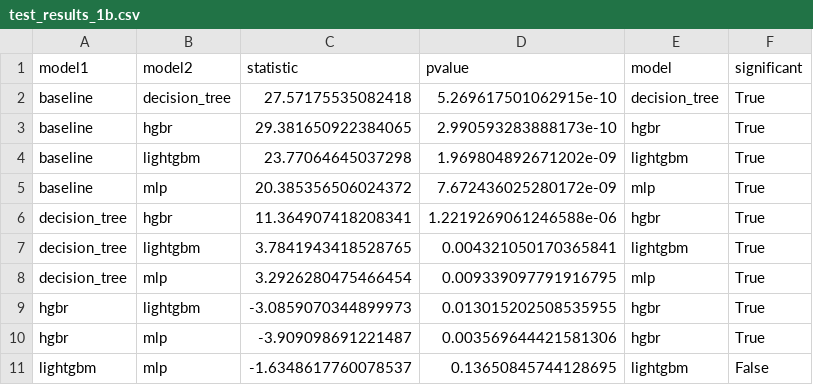
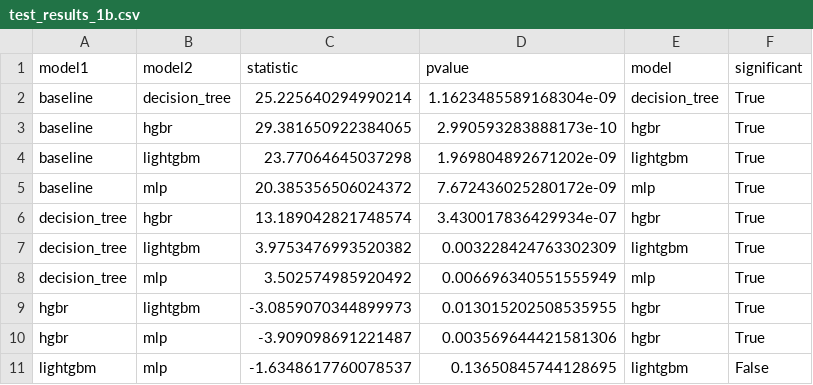
Before and after one commit to tim-lawson/more-bikes, a CSV file: more_bikes/util/test_results_1b.csv, drawn as a sheet.

```diff
--- a/more_bikes/util/test_results_1b.csv
+++ b/more_bikes/util/test_results_1b.csv
@@ -1,3 +1,3 @@
 model1,model2,statistic,pvalue,model,significant
-baseline,decision_tree,27.57175535082418,5.269617501062915e-10,decision_tree,True
+baseline,decision_tree,25.225640294990214,1.1623485589168304e-09,decision_tree,True
 baseline,hgbr,29.381650922384065,2.990593283888173e-10,hgbr,True
@@ -5,5 +5,5 @@ baseline,lightgbm,23.77064645037298,1.969804892671202e-09,lightgbm,True
 baseline,mlp,20.385356506024372,7.672436025280172e-09,mlp,True
-decision_tree,hgbr,11.364907418208341,1.2219269061246588e-06,hgbr,True
-decision_tree,lightgbm,3.7841943418528765,0.004321050170365841,lightgbm,True
-decision_tree,mlp,3.2926280475466454,0.009339097791916795,mlp,True
+decision_tree,hgbr,13.189042821748574,3.430017836429934e-07,hgbr,True
+decision_tree,lightgbm,3.9753476993520382,0.003228424763302309,lightgbm,True
+decision_tree,mlp,3.502574985920492,0.006696340551555949,mlp,True
 hgbr,lightgbm,-3.0859070344899973,0.013015202508535955,hgbr,True
```
Also changed, not shown: more_bikes/experiments/task_1a/decision_tree/decision_tree_cv.csv, more_bikes/experiments/task_1a/decision_tree/decision_tree_submission.csv, 8 other files.
